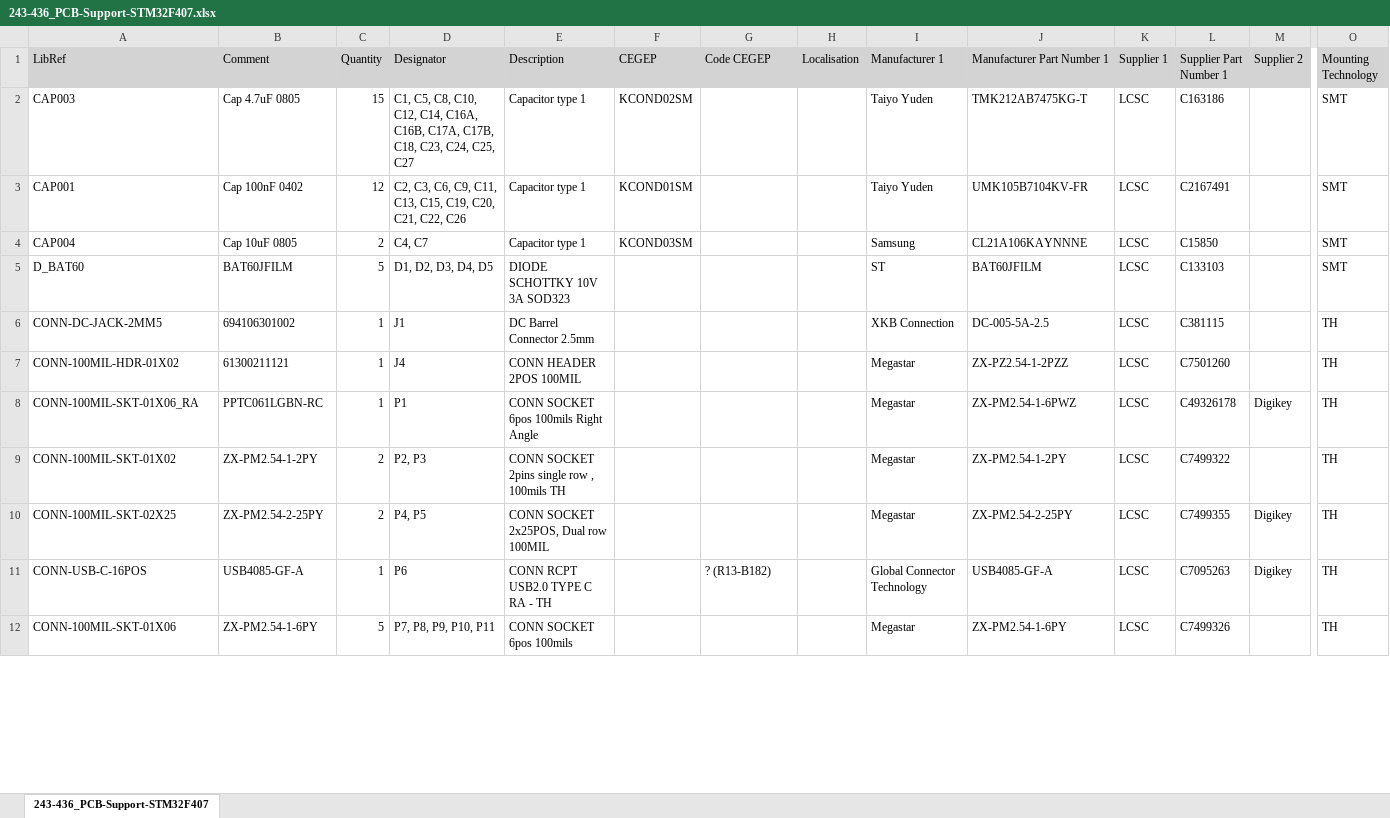
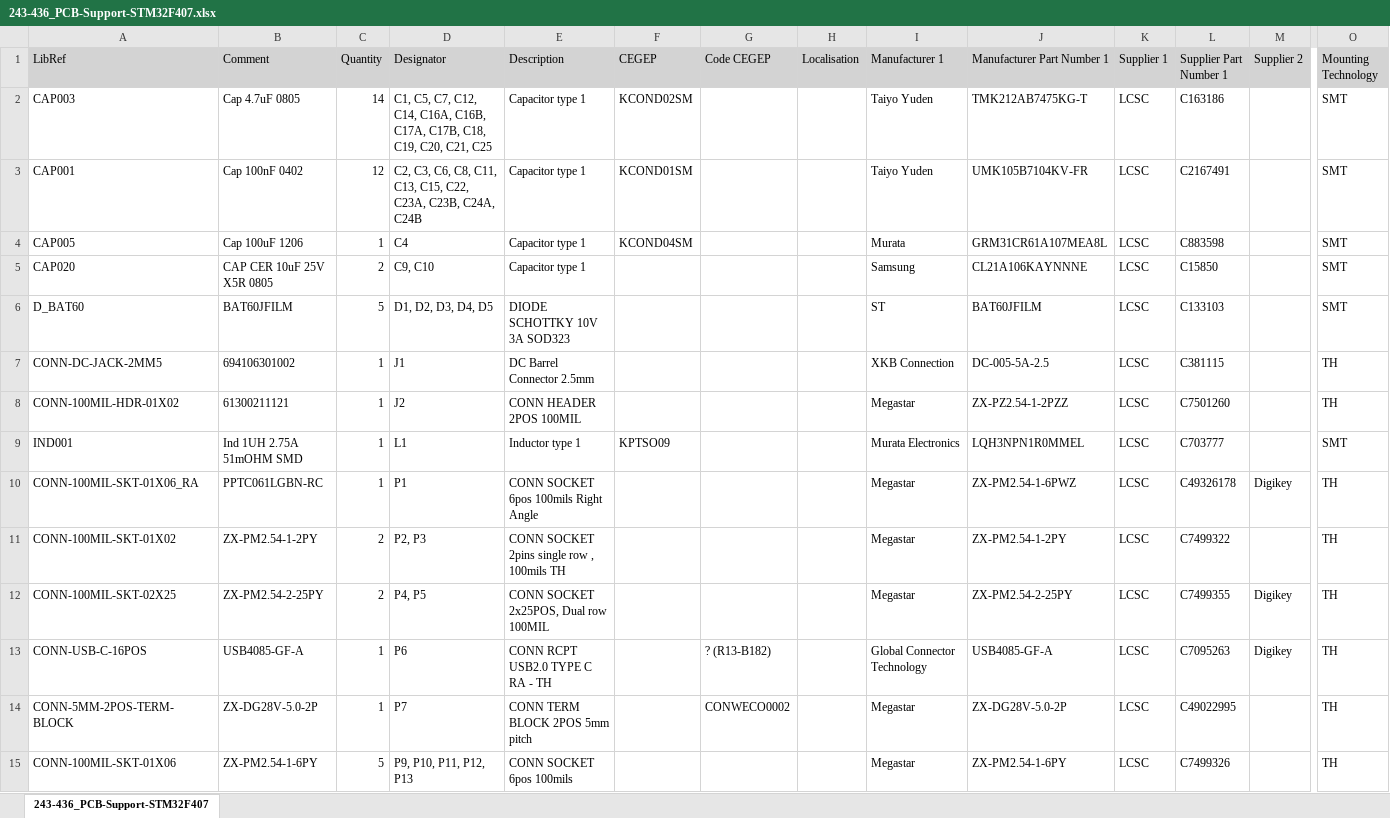
Before and after one commit to currentleak/243-436-PCB-Support-STM32F407, an Excel workbook: Generate Files/BOM/243-436_PCB-Support-STM32F407.xlsx, sheet 243-436_PCB-Support-STM32F407, drawn as a sheet; only a part is shown, gaps mark what is left out; values as stored, in another font and other column widths than the file's, no borders; addresses are those after the commit; rows hold the shown columns only; the diff covers the shown part only; the diff names each change by its address in the sheet, - before the commit and + after, or states it on an @@ line.

```diff
--- a/Generate Files/BOM/243-436_PCB-Support-STM32F407.xlsx (sheet 243-436_PCB-Support-STM32F407)
+++ b/Generate Files/BOM/243-436_PCB-Support-STM32F407.xlsx (sheet 243-436_PCB-Support-STM32F407)
-C2 (Quantity): 15
+C2 (Quantity): 14
-D2 (Designator): C1, C5, C8, C10, C12, C14, C16A, C16B, C17A, C17B, C18, C23, C24, C25, C27
+D2 (Designator): C1, C5, C7, C12, C14, C16A, C16B, C17A, C17B, C18, C19, C20, C21, C25
-D3 (Designator): …C3, C6, C9, C11, C13, C15, C19, C20, C21, C22, C26
+D3 (Designator): …C3, C6, C8, C11, C13, C15, C22, C23A, C23B, C24A, C24B
+row 4: CAP005 | Cap 100uF 1206 | 1 | C4 | Capacitor type 1 | KCOND04SM |  |  | Murata | GRM31CR61A107MEA8L | LCSC | C883598 |  | SMT
-A5 (LibRef): CAP004
+A5 (LibRef): CAP020
-B5 (Comment): Cap 10uF 0805
+B5 (Comment): CAP CER 10uF 25V X5R 0805
-D5 (Designator): C4, C7
+D5 (Designator): C9, C10
-F5 (CEGEP): KCOND03SM
+F5 (CEGEP): (empty)
-D8 (Designator): J4
+D8 (Designator): J2
+row 9: IND001 | Ind 1UH 2.75A 51mOHM SMD | 1 | L1 | Inductor type 1 | KPTSO09 |  |  | Murata Electronics | LQH3NPN1R0MMEL | LCSC | C703777 |  | SMT
+row 14: CONN-5MM-2POS-TERM-BLOCK | ZX-DG28V-5.0-2P | 1 | P7 | CONN TERM BLOCK 2POS 5mm pitch |  | CONWECO0002 |  | Megastar | ZX-DG28V-5.0-2P | LCSC | C49022995 |  | TH
-D15 (Designator): P7, P8, P9, P10, P11
+D15 (Designator): P9, P10, P11, P12, P13
```
Also changed, not shown: 5 added rows, 2 removed rows and 18 edited cells elsewhere in this sheet, 45 other files.
